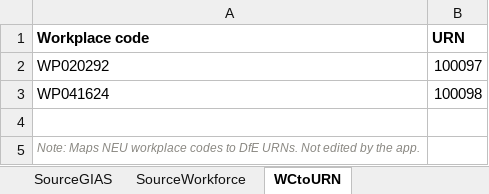
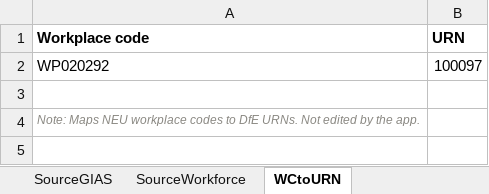
Before and after one commit to callumcant/callumcant.github.io, an Excel workbook: london-mapping/workbook-template/London_Project_Mapping_template.xlsx, sheet WCtoURN, drawn as a sheet; values as stored, in another font and other column widths than the file's, no borders; table styles not drawn; the diff names each change by its address in the sheet, - before the commit and + after, or states it on an @@ line.

```diff
--- a/london-mapping/workbook-template/London_Project_Mapping_template.xlsx (sheet WCtoURN)
+++ b/london-mapping/workbook-template/London_Project_Mapping_template.xlsx (sheet WCtoURN)
-row 3: WP041624 | 100098
```
Also changed, not shown: sheet SourceNEUDashboard, sheet SourceGIAS, sheet SourceWorkforce, sheet BranchFacts, sheet MatFacts, other sheet tabs, 19 other files.
